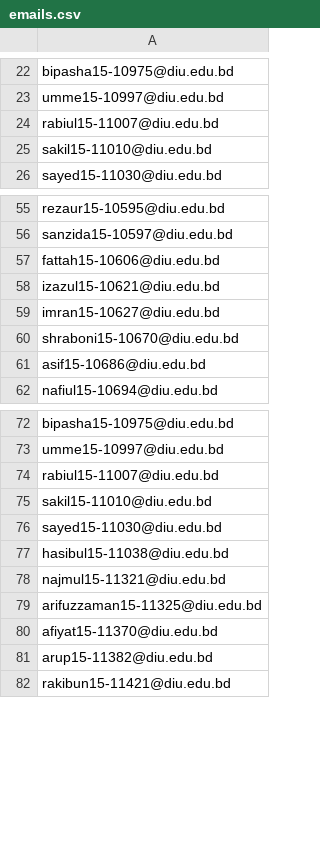
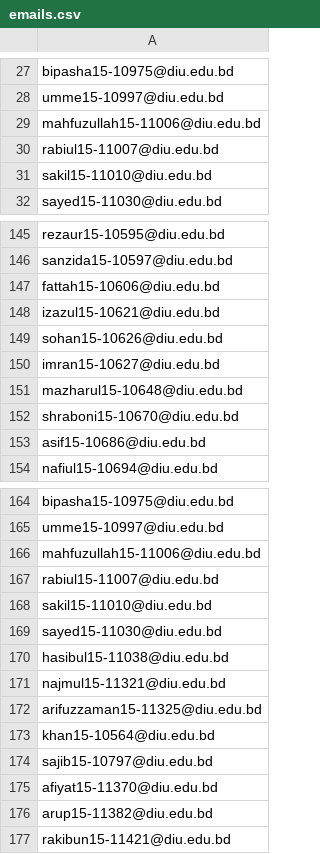
Before and after one commit to subrotonpi/diu-email-extractor-pdf, a CSV file: emails.csv, drawn as a sheet; only a part is shown, gaps mark what is left out; the diff covers the shown part only; the diff names each change by its address in the sheet, - before the commit and + after, or states it on an @@ line.

```diff
--- a/emails.csv
+++ b/emails.csv
+row 29: mahfuzullah15-11006@diu.edu.bd
+row 149: sohan15-10626@diu.edu.bd
+row 151: mazharul15-10648@diu.edu.bd
+row 166: mahfuzullah15-11006@diu.edu.bd
+row 173: khan15-10564@diu.edu.bd
+row 174: sajib15-10797@diu.edu.bd
```
Also changed, not shown: 57 added rows, 1 removed row and 41 moved rows elsewhere in this file, 15 other files.
